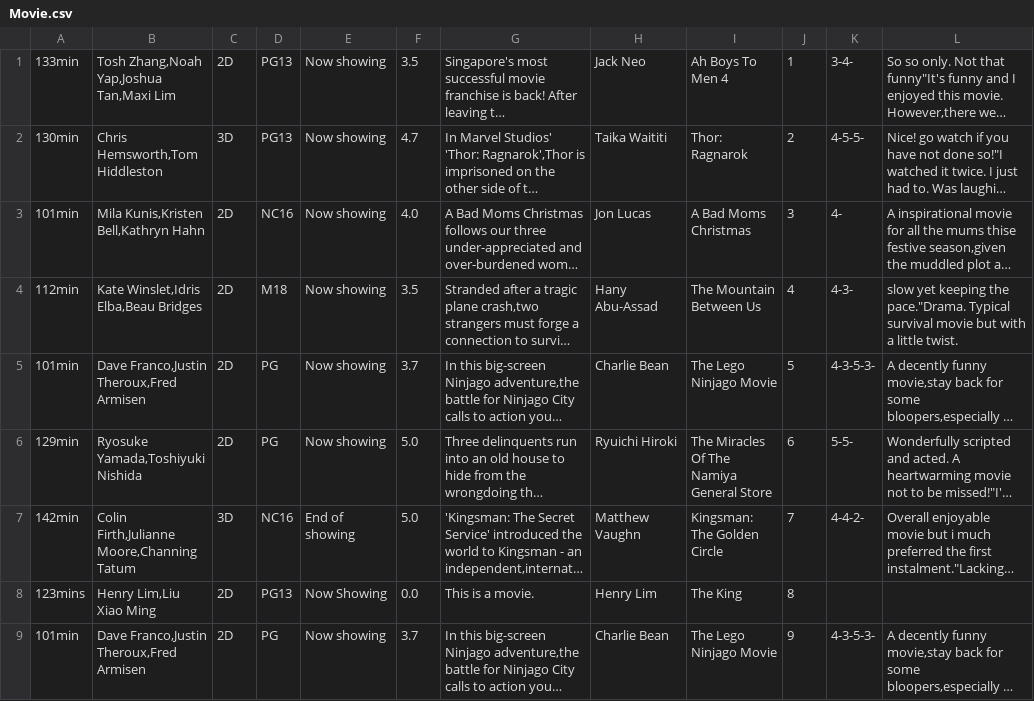
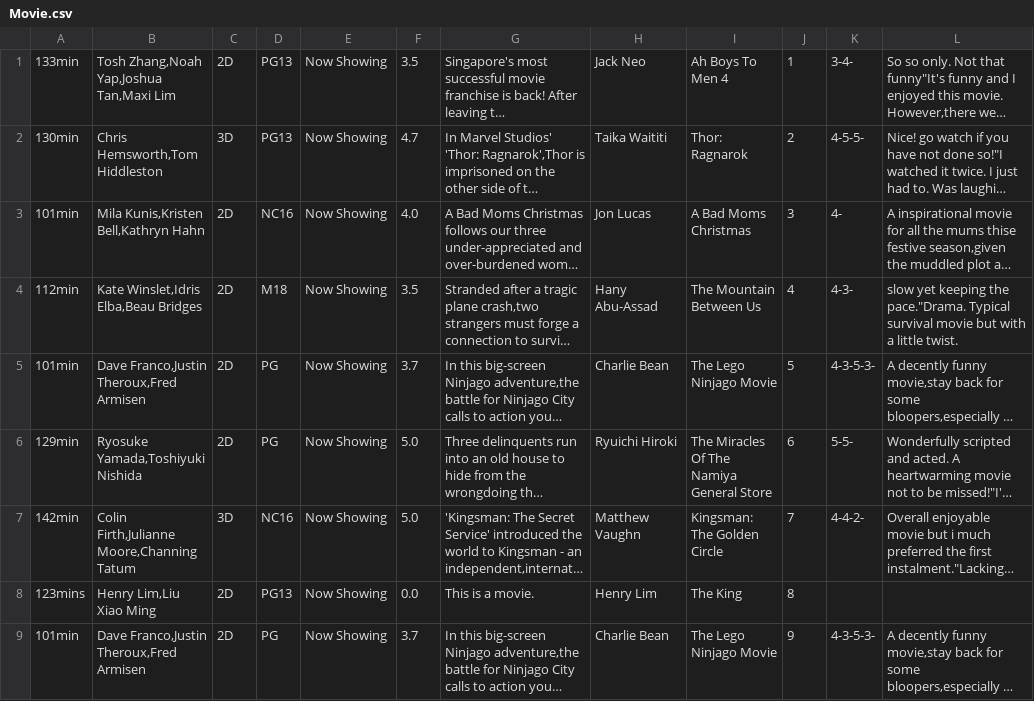
Before and after one commit to henryhrlim/moblima, a CSV file: src/storage/Movie.csv, drawn as a sheet; long unchanged cells end in …; the diff names each change by its address in the sheet, - before the commit and + after, or states it on an @@ line.

```diff
--- a/src/storage/Movie.csv
+++ b/src/storage/Movie.csv
-E1:E6: Now showing
+E1:E6: Now Showing
-E7: End of showing
+E7: Now Showing
-E9: Now showing
+E9: Now Showing
```
Also changed, not shown: src/storage/Cineplex.csv, src/storage/ShowTime.csv, 2 other files.
